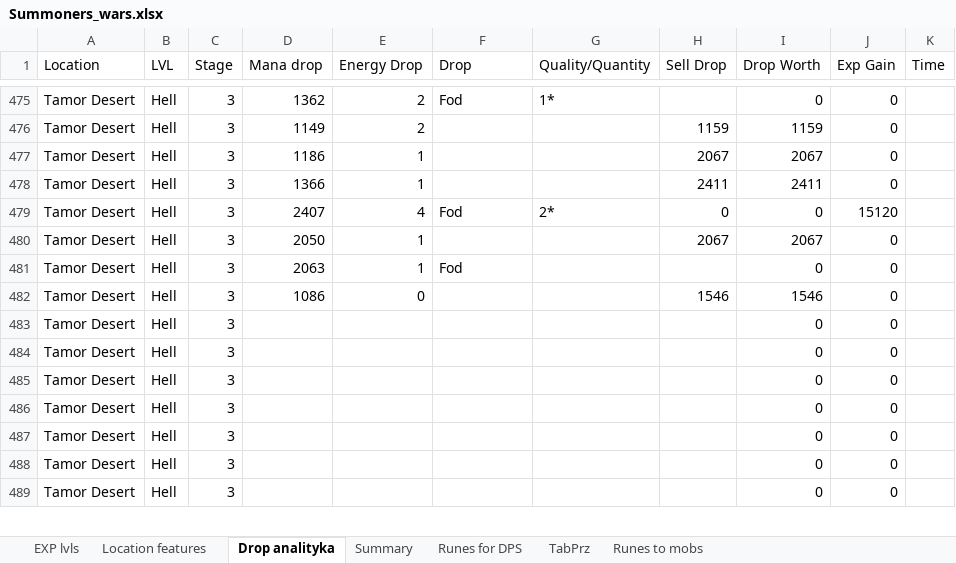
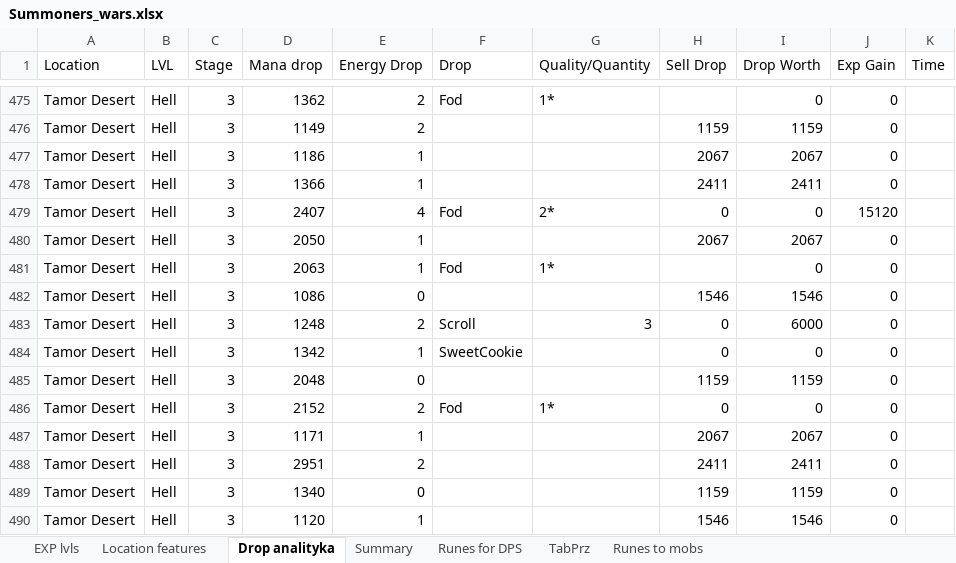
Before and after one commit to mariusz1976/mmorpg, an Excel workbook: Summoners_wars.xlsx, sheet Drop analityka, drawn as a sheet; only a part is shown, gaps mark what is left out; values as stored, in another font and other column widths than the file's, no borders; table styles not drawn; addresses are those after the commit; the diff covers the shown part only; the diff names each change by its address in the sheet, - before the commit and + after, or states it on an @@ line.

```diff
--- a/Summoners_wars.xlsx (sheet Drop analityka)
+++ b/Summoners_wars.xlsx (sheet Drop analityka)
-G481 (Quality/Quantity): (empty)
+G481 (Quality/Quantity): 1*
+row 483: Tamor Desert | Hell | 3 | 1248 | 2 | Scroll | 3 | 0 | 6000 | 0
-D484 (Mana drop): (empty)
+D484 (Mana drop): 1342
-E484 (Energy Drop): (empty)
+E484 (Energy Drop): 1
-F484 (Drop): (empty)
+F484 (Drop): SweetCookie
-H484 (Sell Drop): (empty)
+H484 (Sell Drop): 0
-D485 (Mana drop): (empty)
+D485 (Mana drop): 2048
-E485 (Energy Drop): (empty)
+E485 (Energy Drop): 0
-H485 (Sell Drop): (empty)
+H485 (Sell Drop): 1159
-I485 (Drop Worth): 0
+I485 (Drop Worth): 1159
-D486 (Mana drop): (empty)
+D486 (Mana drop): 2152
-E486 (Energy Drop): (empty)
+E486 (Energy Drop): 2
-F486 (Drop): (empty)
+F486 (Drop): Fod
-G486 (Quality/Quantity): (empty)
+G486 (Quality/Quantity): 1*
-H486 (Sell Drop): (empty)
+H486 (Sell Drop): 0
-D487 (Mana drop): (empty)
+D487 (Mana drop): 1171
-E487 (Energy Drop): (empty)
+E487 (Energy Drop): 1
-H487 (Sell Drop): (empty)
+H487 (Sell Drop): 2067
-I487 (Drop Worth): 0
+I487 (Drop Worth): 2067
-D488 (Mana drop): (empty)
+D488 (Mana drop): 2951
-E488 (Energy Drop): (empty)
+E488 (Energy Drop): 2
-H488 (Sell Drop): (empty)
+H488 (Sell Drop): 2411
-I488 (Drop Worth): 0
+I488 (Drop Worth): 2411
-D489 (Mana drop): (empty)
+D489 (Mana drop): 1340
-E489 (Energy Drop): (empty)
+E489 (Energy Drop): 0
-H489 (Sell Drop): (empty)
+H489 (Sell Drop): 1159
-I489 (Drop Worth): 0
+I489 (Drop Worth): 1159
-D490 (Mana drop): (empty)
+D490 (Mana drop): 1120
-E490 (Energy Drop): (empty)
+E490 (Energy Drop): 1
-H490 (Sell Drop): (empty)
+H490 (Sell Drop): 1546
-I490 (Drop Worth): 0
+I490 (Drop Worth): 1546
```
Also changed, not shown: 5 added rows, 6 removed rows and 4 edited cells elsewhere in this sheet, sheet Location features, sheet Summary, sheet EXP lvls, formulas that keep their value.
